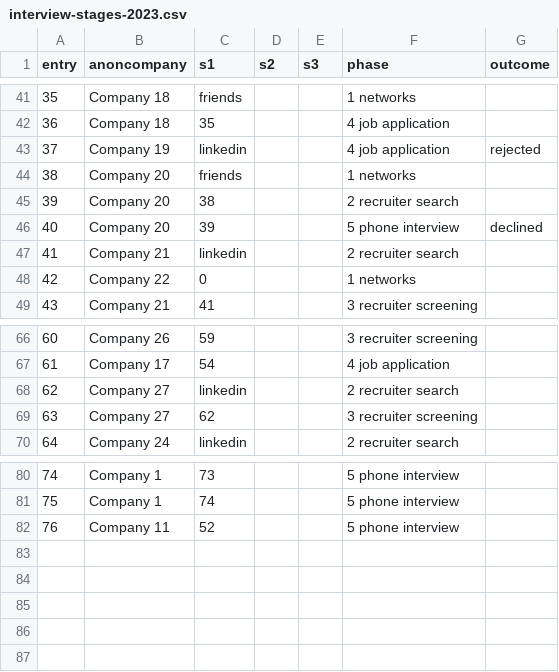
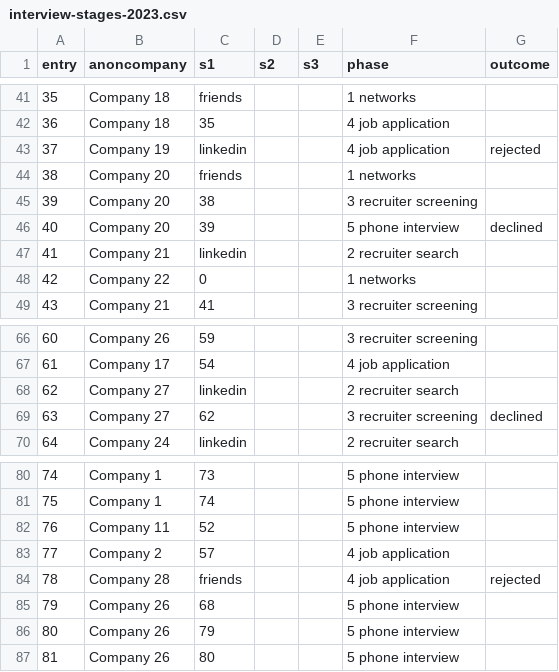
Before and after one commit to pauloqueiroga/deliberate-practice, a CSV file: docs/interview-stages-2023.csv, drawn as a sheet; only a part is shown, gaps mark what is left out; the diff names each change by its address in the sheet, - before the commit and + after, or states it on an @@ line.

Commit message:
snapshot update interview-stages-2023

```diff
--- a/docs/interview-stages-2023.csv
+++ b/docs/interview-stages-2023.csv
-F45 (phase): 2 recruiter search
+F45 (phase): 3 recruiter screening
-G69 (outcome): (empty)
+G69 (outcome): declined
+row 83: 77 | Company 2 | 57 |  |  | 4 job application
+row 84: 78 | Company 28 | friends |  |  | 4 job application | rejected
+row 85: 79 | Company 26 | 68 |  |  | 5 phone interview
+row 86: 80 | Company 26 | 79 |  |  | 5 phone interview
+row 87: 81 | Company 26 | 80 |  |  | 5 phone interview
```
